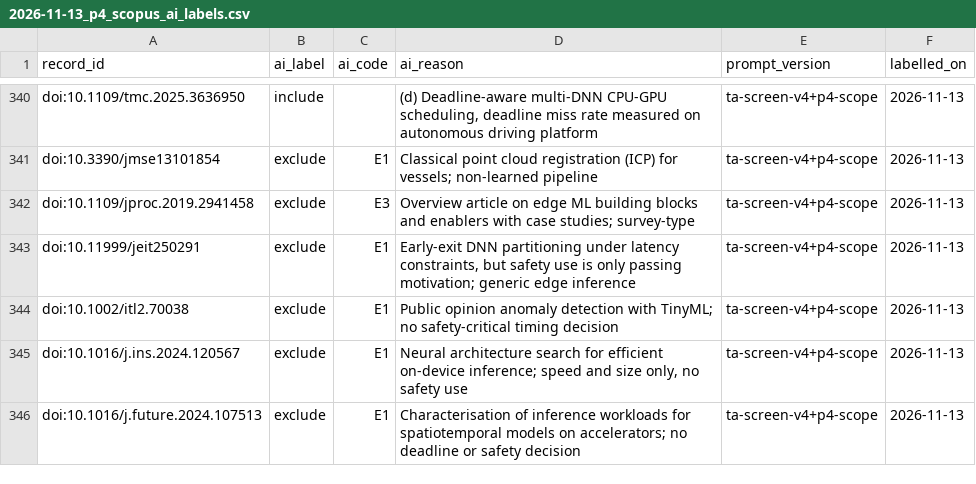
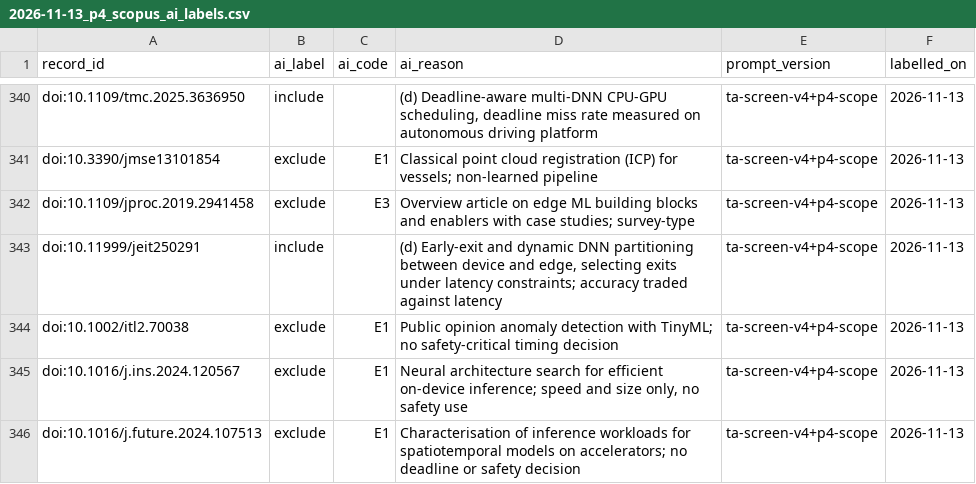
Before and after one commit to agent-precog/agent-precog, a CSV file: data/screening/2026-11-13_p4_scopus_ai_labels.csv, drawn as a sheet; only a part is shown, gaps mark what is left out; the diff covers the shown part only.

```diff
--- a/data/screening/2026-11-13_p4_scopus_ai_labels.csv
+++ b/data/screening/2026-11-13_p4_scopus_ai_labels.csv
@@ -342,3 +342,3 @@ doi:10.3390/jmse13101854,exclude,E1,Classical point cloud registration (ICP) for
 doi:10.1109/jproc.2019.2941458,exclude,E3,Overview article on edge ML building blocks and enablers with case studies; survey-type,ta-screen-v4+p4-scope,2026-11-13
-doi:10.11999/jeit250291,exclude,E1,"Early-exit DNN partitioning under latency constraints, but safety use is only passing motivation; generic edge inference",ta-screen-v4+p4-scope,2026-11-13
+doi:10.11999/jeit250291,include,,"(d) Early-exit and dynamic DNN partitioning between device and edge, selecting exits under latency constraints; accuracy traded against latency",ta-screen-v4+p4-scope,2026-11-13
 doi:10.1002/itl2.70038,exclude,E1,Public opinion anomaly detection with TinyML; no safety-critical timing decision,ta-screen-v4+p4-scope,2026-11-13
```
Also changed, not shown: 45 edited cells elsewhere in this file, data/screening/2026-11-13_p4_acm_ai_labels.csv, data/screening/2026-11-13_p4_ieee_ai_labels.csv, 2 other files.
